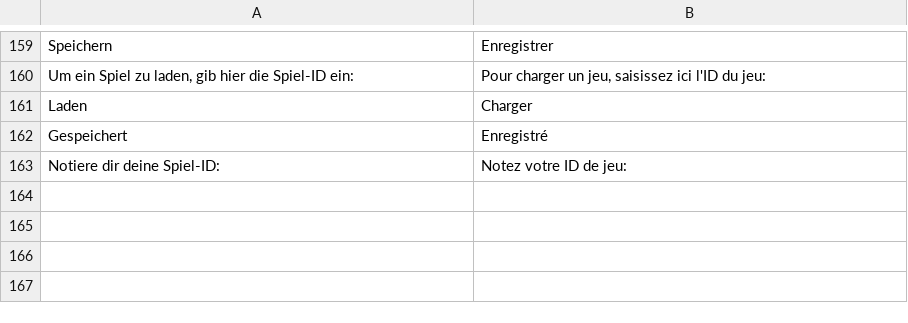
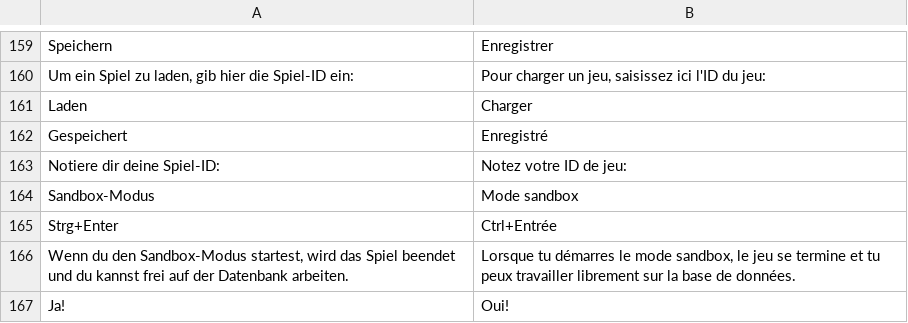
Before and after one commit to jschildgen/sql-island, a CSV file: lang_fr.csv, drawn as a sheet; only a part is shown, gaps mark what is left out.

```diff
--- a/lang_fr.csv
+++ b/lang_fr.csv
@@ -163 +163,5 @@ Gespeichert|Enregistré
 Notiere dir deine Spiel-ID: |Notez votre ID de jeu:
+Sandbox-Modus|Mode sandbox
+Strg+Enter|Ctrl+Entrée
+Wenn du den Sandbox-Modus startest, wird das Spiel beendet und du kannst frei auf der Datenbank arbeiten.|Lorsque tu démarres le mode sandbox, le jeu se termine et tu peux travailler librement sur la base de données.
+Ja!|Oui!
```
Also changed, not shown: lang_en.csv, lang_pt.csv, 1 other file.
